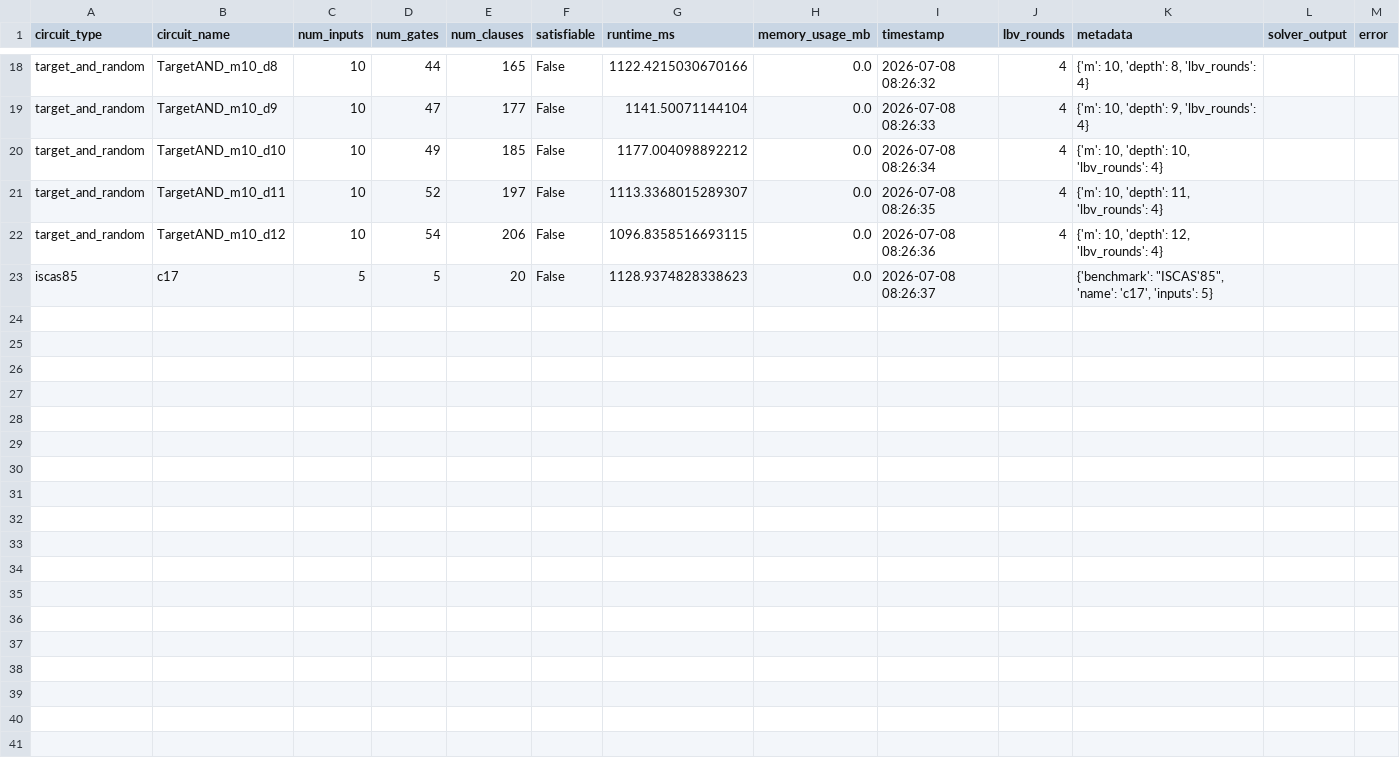
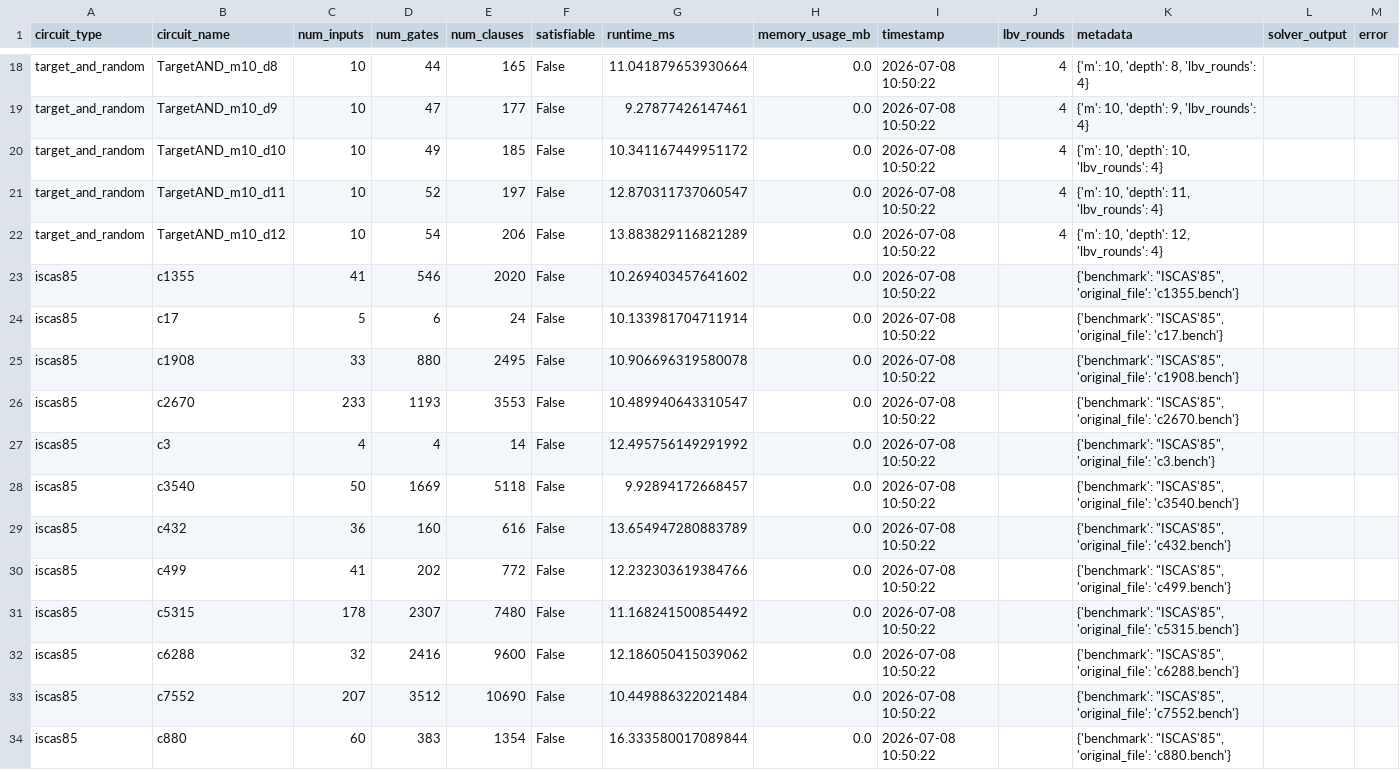
Before and after one commit to hjstephan86/subgraph-sat-solver-experiments, a CSV file: standard_results/experiment_results.csv, drawn as a sheet; only a part is shown, gaps mark what is left out; addresses are those after the commit; the diff covers the shown part only; the diff names each change by its address in the sheet, - before the commit and + after, or states it on an @@ line.

Commit message:
Add iscas85 circuits and experiment results

```diff
--- a/standard_results/experiment_results.csv
+++ b/standard_results/experiment_results.csv
-G18 (runtime_ms): 1122.4215030670166
+G18 (runtime_ms): 11.041879653930664
-I18 (timestamp): 2026-07-08 08:26:32
+I18 (timestamp): 2026-07-08 10:50:22
-G19 (runtime_ms): 1141.50071144104
+G19 (runtime_ms): 9.27877426147461
-I19 (timestamp): 2026-07-08 08:26:33
+I19 (timestamp): 2026-07-08 10:50:22
-G20 (runtime_ms): 1177.004098892212
+G20 (runtime_ms): 10.341167449951172
-I20 (timestamp): 2026-07-08 08:26:34
+I20 (timestamp): 2026-07-08 10:50:22
-G21 (runtime_ms): 1113.3368015289307
+G21 (runtime_ms): 12.870311737060547
-I21 (timestamp): 2026-07-08 08:26:35
+I21 (timestamp): 2026-07-08 10:50:22
-G22 (runtime_ms): 1096.8358516693115
+G22 (runtime_ms): 13.883829116821289
-I22 (timestamp): 2026-07-08 08:26:36
+I22 (timestamp): 2026-07-08 10:50:22
+row 23: iscas85 | c1355 | 41 | 546 | 2020 | False | 10.269403457641602 | 0.0 | 2026-07-08 10:50:22 |  | {'benchmark': "ISCAS'85", 'original_file': 'c1355.bench'}
-D24 (num_gates): 5
+D24 (num_gates): 6
-E24 (num_clauses): 20
+E24 (num_clauses): 24
-G24 (runtime_ms): 1128.9374828338623
+G24 (runtime_ms): 10.133981704711914
-I24 (timestamp): 2026-07-08 08:26:37
+I24 (timestamp): 2026-07-08 10:50:22
-K24 (metadata): {'benchmark': "ISCAS'85", 'name': 'c17', 'inputs': 5}
+K24 (metadata): {'benchmark': "ISCAS'85", 'original_file': 'c17.bench'}
+row 25: iscas85 | c1908 | 33 | 880 | 2495 | False | 10.906696319580078 | 0.0 | 2026-07-08 10:50:22 |  | {'benchmark': "ISCAS'85", 'original_file': 'c1908.bench'}
+row 26: iscas85 | c2670 | 233 | 1193 | 3553 | False | 10.489940643310547 | 0.0 | 2026-07-08 10:50:22 |  | {'benchmark': "ISCAS'85", 'original_file': 'c2670.bench'}
+row 27: iscas85 | c3 | 4 | 4 | 14 | False | 12.495756149291992 | 0.0 | 2026-07-08 10:50:22 |  | {'benchmark': "ISCAS'85", 'original_file': 'c3.bench'}
+row 28: iscas85 | c3540 | 50 | 1669 | 5118 | False | 9.92894172668457 | 0.0 | 2026-07-08 10:50:22 |  | {'benchmark': "ISCAS'85", 'original_file': 'c3540.bench'}
+row 29: iscas85 | c432 | 36 | 160 | 616 | False | 13.654947280883789 | 0.0 | 2026-07-08 10:50:22 |  | {'benchmark': "ISCAS'85", 'original_file': 'c432.bench'}
+row 30: iscas85 | c499 | 41 | 202 | 772 | False | 12.232303619384766 | 0.0 | 2026-07-08 10:50:22 |  | {'benchmark': "ISCAS'85", 'original_file': 'c499.bench'}
+row 31: iscas85 | c5315 | 178 | 2307 | 7480 | False | 11.168241500854492 | 0.0 | 2026-07-08 10:50:22 |  | {'benchmark': "ISCAS'85", 'original_file': 'c5315.bench'}
+row 32: iscas85 | c6288 | 32 | 2416 | 9600 | False | 12.186050415039062 | 0.0 | 2026-07-08 10:50:22 |  | {'benchmark': "ISCAS'85", 'original_file': 'c6288.bench'}
+row 33: iscas85 | c7552 | 207 | 3512 | 10690 | False | 10.449886322021484 | 0.0 | 2026-07-08 10:50:22 |  | {'benchmark': "ISCAS'85", 'original_file': 'c7552.bench'}
+row 34: iscas85 | c880 | 60 | 383 | 1354 | False | 16.333580017089844 | 0.0 | 2026-07-08 10:50:22 |  | {'benchmark': "ISCAS'85", 'original_file': 'c880.bench'}
```
Also changed, not shown: 32 edited cells elsewhere in this file, 27 other files.
